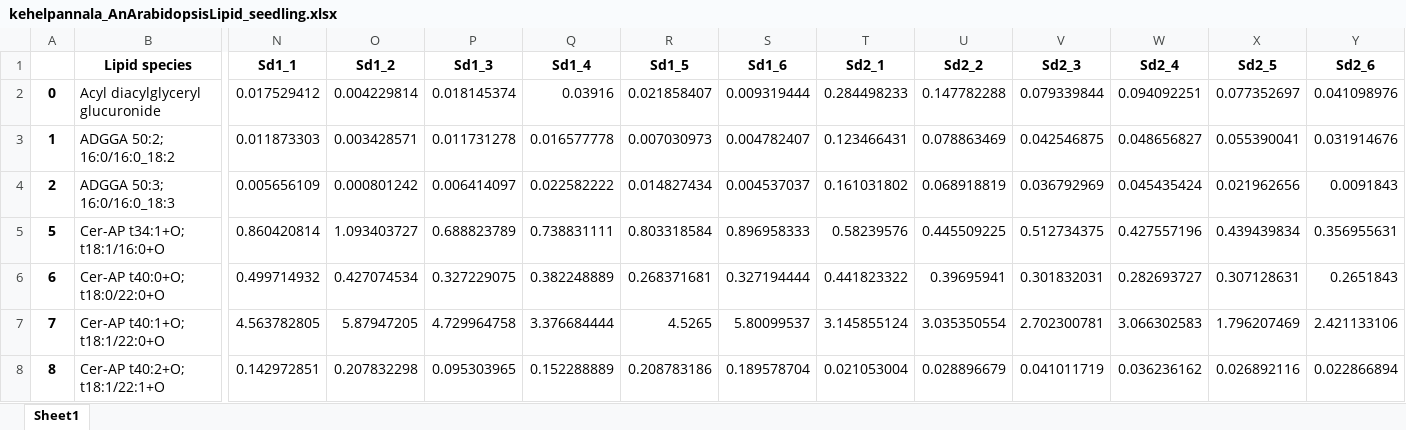
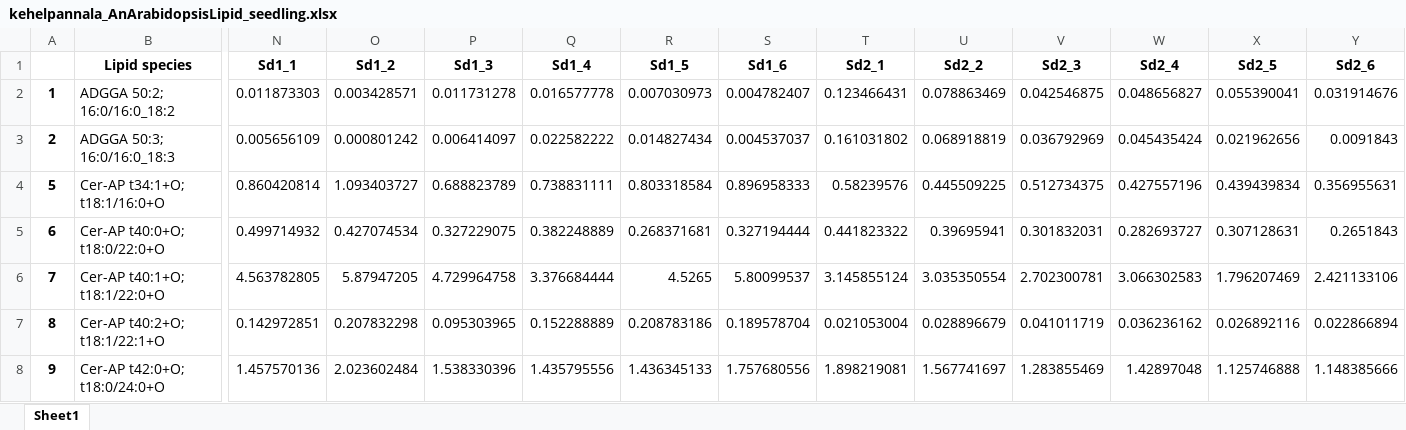
Before and after one commit to Multiomics-Analytics-Group/acore, an Excel workbook: example_data/aradopsis_seedling_lipids/kehelpannala_AnArabidopsisLipid_seedling.xlsx, sheet Sheet1, drawn as a sheet; only a part is shown, gaps mark what is left out; the shorter side is filled out with more unchanged rows; values as stored, in another font and other column widths than the file's, no borders; rows hold the shown columns only; the diff names each change by its address in the sheet, - before the commit and + after, or states it on an @@ line.

Commit message:
Editing example aradopsis metabolomics data (removing faulty row).

```diff
--- a/example_data/aradopsis_seedling_lipids/kehelpannala_AnArabidopsisLipid_seedling.xlsx (sheet Sheet1)
+++ b/example_data/aradopsis_seedling_lipids/kehelpannala_AnArabidopsisLipid_seedling.xlsx (sheet Sheet1)
-row 2: 0 | Acyl diacylglyceryl glucuronide | 0.017529412 | 0.004229814 | 0.018145374 | 0.03916 | 0.021858407 | 0.009319444 | 0.284498233 | 0.147782288 | 0.079339844 | 0.094092251 | 0.077352697 | 0.041098976
```
